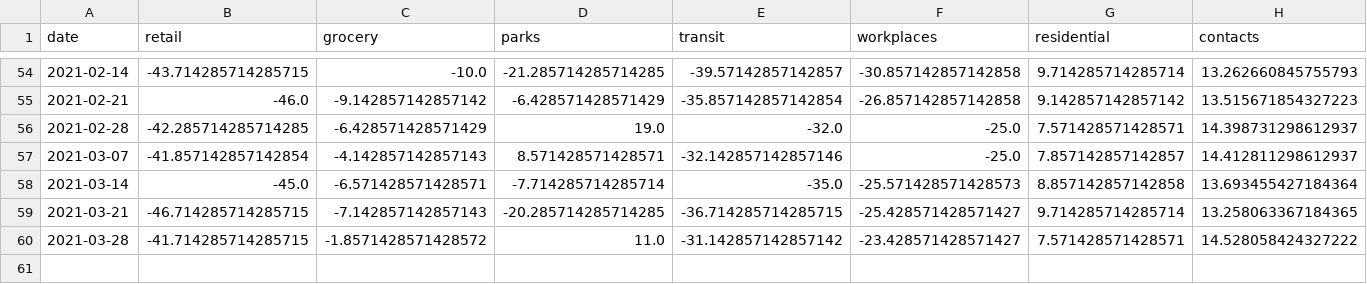
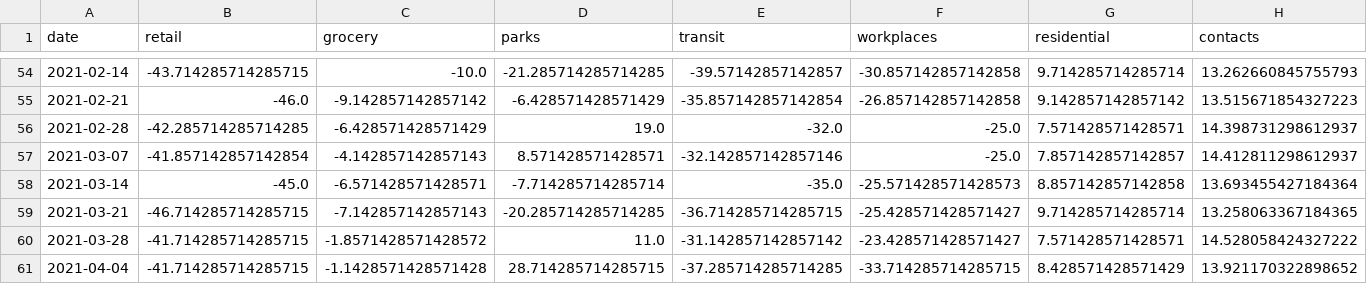
Before and after one commit to cyberklezmer/seir, a CSV file: input/country_data/AT.csv, drawn as a sheet; only a part is shown, gaps mark what is left out; the diff names each change by its address in the sheet, - before the commit and + after, or states it on an @@ line.

```diff
--- a/input/country_data/AT.csv
+++ b/input/country_data/AT.csv
+row 61: 2021-04-04 | -41.714285714285715 | -1.1428571428571428 | 28.714285714285715 | -37.285714285714285 | -33.714285714285715 | 8.428571428571429 | 13.921170322898652
```
Also changed, not shown: hub/bisop-seirfilterlite/2021-04-05-bisop-seirfilterlite.csv, input/country_data/FR.csv, 53 other files.
